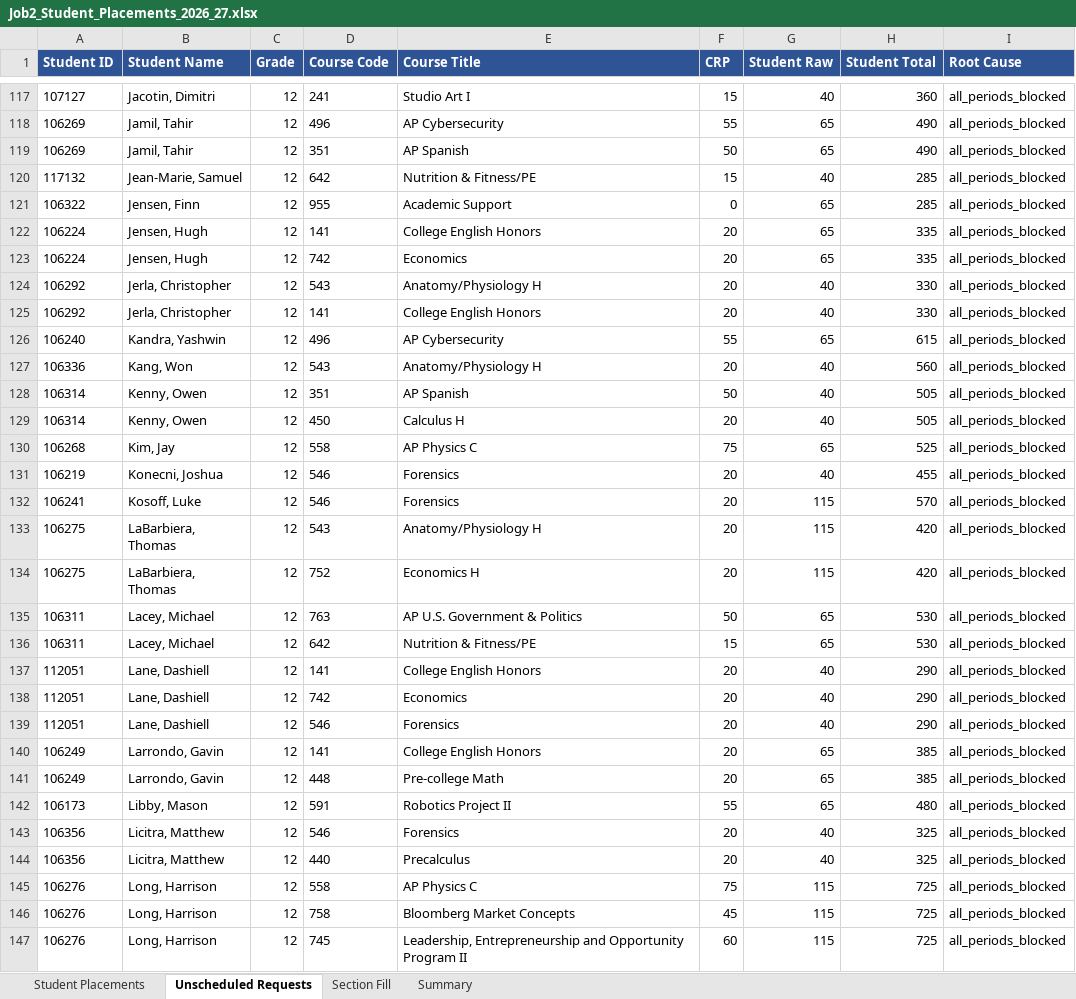
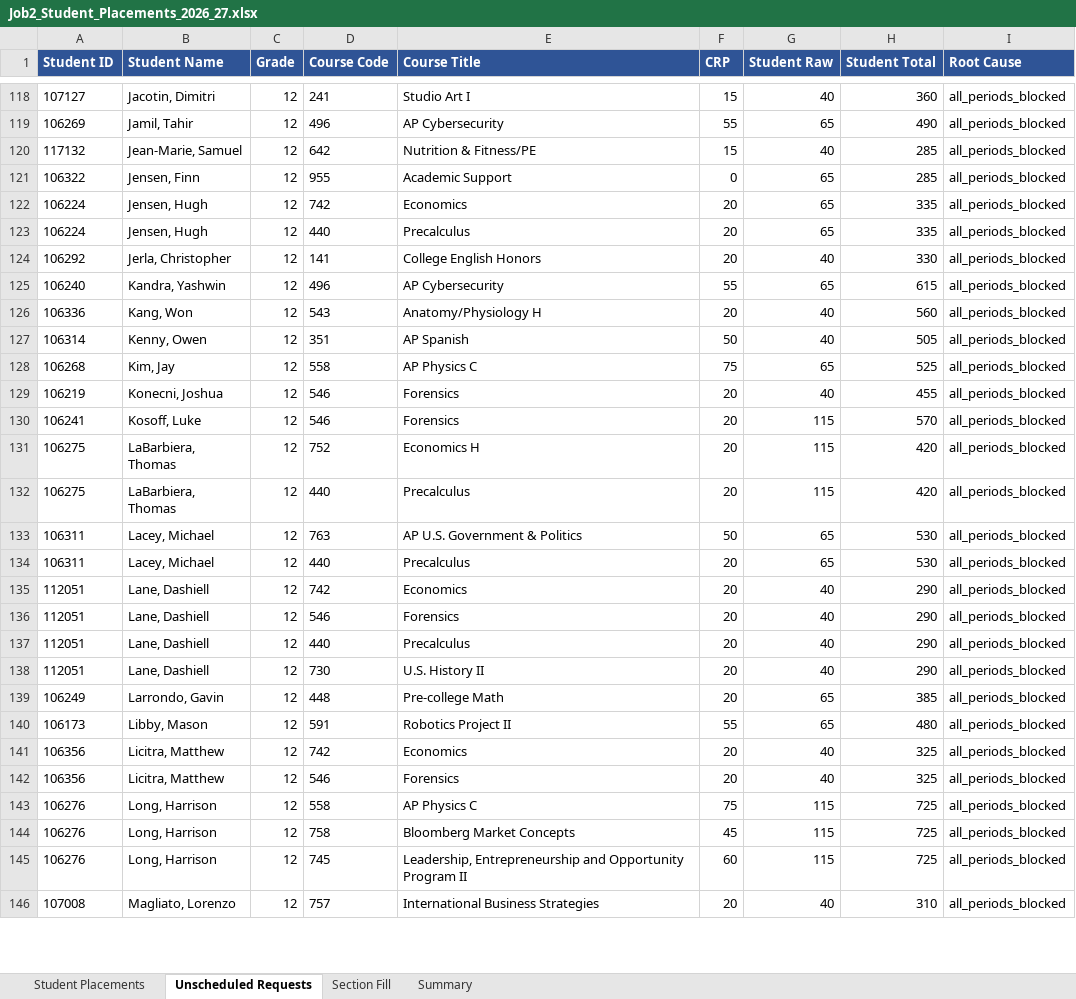
Before and after one commit to jciofalopowerllc-stack/sat-course, an Excel workbook: Job2_Student_Placements_2026_27.xlsx, sheet Unscheduled Requests, drawn as a sheet; only a part is shown, gaps mark what is left out; the shorter side is filled out with more unchanged rows; values as stored, in another font and other column widths than the file's, no borders; removed rows and columns are numbered as before the commit, all else as after; the diff covers the shown part only; the diff names each change by its address in the sheet, - before the commit and + after, or states it on an @@ line.

```diff
--- a/Job2_Student_Placements_2026_27.xlsx (sheet Unscheduled Requests)
+++ b/Job2_Student_Placements_2026_27.xlsx (sheet Unscheduled Requests)
-row 119: 106269 | Jamil, Tahir | 12 | 351 | AP Spanish | 50 | 65 | 490 | all_periods_blocked
-row 122: 106224 | Jensen, Hugh | 12 | 141 | College English Honors | 20 | 65 | 335 | all_periods_blocked
-row 124: 106292 | Jerla, Christopher | 12 | 543 | Anatomy/Physiology H | 20 | 40 | 330 | all_periods_blocked
+row 123: 106224 | Jensen, Hugh | 12 | 440 | Precalculus | 20 | 65 | 335 | all_periods_blocked
-row 129: 106314 | Kenny, Owen | 12 | 450 | Calculus H | 20 | 40 | 505 | all_periods_blocked
-row 133: 106275 | LaBarbiera, Thomas | 12 | 543 | Anatomy/Physiology H | 20 | 115 | 420 | all_periods_blocked
+row 132: 106275 | LaBarbiera, Thomas | 12 | 440 | Precalculus | 20 | 115 | 420 | all_periods_blocked
-D134 (Course Code): 642
+D134 (Course Code): 440
-E134 (Course Title): Nutrition & Fitness/PE
+E134 (Course Title): Precalculus
-F134 (CRP): 15
+F134 (CRP): 20
-row 137: 112051 | Lane, Dashiell | 12 | 141 | College English Honors | 20 | 40 | 290 | all_periods_blocked
-row 140: 106249 | Larrondo, Gavin | 12 | 141 | College English Honors | 20 | 65 | 385 | all_periods_blocked
+row 137: 112051 | Lane, Dashiell | 12 | 440 | Precalculus | 20 | 40 | 290 | all_periods_blocked
+row 138: 112051 | Lane, Dashiell | 12 | 730 | U.S. History II | 20 | 40 | 290 | all_periods_blocked
+row 141: 106356 | Licitra, Matthew | 12 | 742 | Economics | 20 | 40 | 325 | all_periods_blocked
-row 144: 106356 | Licitra, Matthew | 12 | 440 | Precalculus | 20 | 40 | 325 | all_periods_blocked
```
Also changed, not shown: 48 added rows, 54 removed rows and 71 edited cells elsewhere in this sheet, sheet Student Placements, sheet Section Fill, sheet Summary, Job1_Section_Placements_2026_27.xlsx, Preflight_Validation_Report.xlsx, 4 other files.
